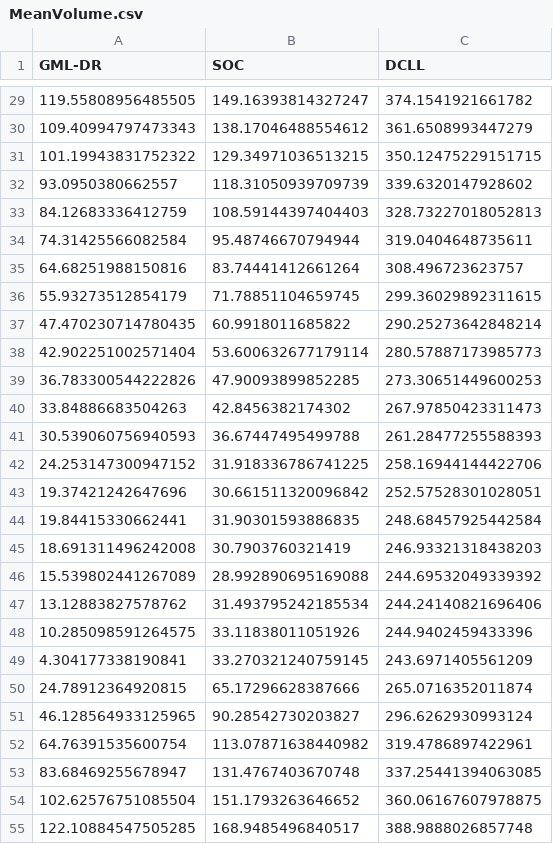
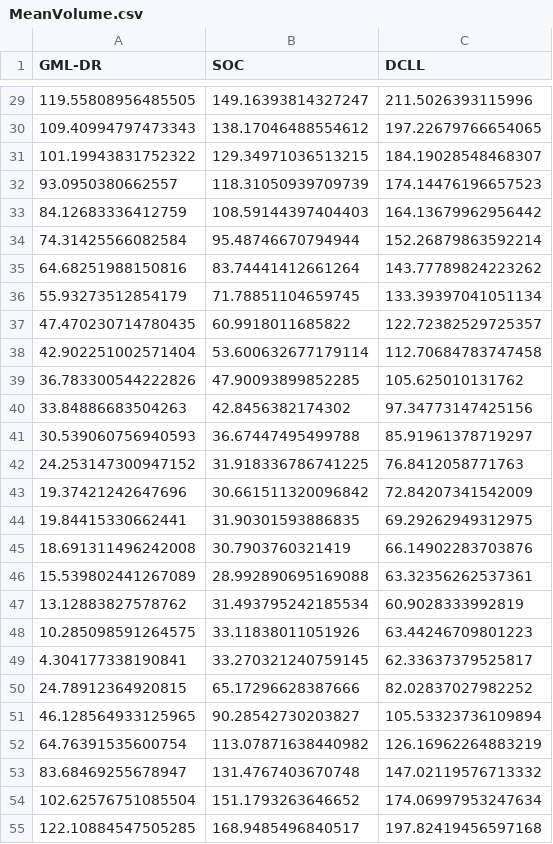
Before and after one commit to andrewrosemberg/DecisionRules.jl, a CSV file: examples/HydroPowerModels/bolivia/ACPPowerModel/MeanVolume.csv, drawn as a sheet; only a part is shown, gaps mark what is left out; the diff covers the shown part only.

```diff
--- a/examples/HydroPowerModels/bolivia/ACPPowerModel/MeanVolume.csv
+++ b/examples/HydroPowerModels/bolivia/ACPPowerModel/MeanVolume.csv
@@ -29,27 +29,27 @@ GML-DR,SOC,DCLL
-119.55808956485505,149.16393814327247,374.1541921661782
-109.40994797473343,138.17046488554612,361.6508993447279
-101.19943831752322,129.34971036513215,350.12475229151715
-93.0950380662557,118.31050939709739,339.6320147928602
-84.12683336412759,108.59144397404403,328.73227018052813
-74.31425566082584,95.48746670794944,319.0404648735611
-64.68251988150816,83.74441412661264,308.496723623757
-55.93273512854179,71.78851104659745,299.36029892311615
-47.470230714780435,60.9918011685822,290.25273642848214
-42.902251002571404,53.600632677179114,280.57887173985773
-36.783300544222826,47.90093899852285,273.30651449600253
-33.84886683504263,42.8456382174302,267.97850423311473
-30.539060756940593,36.67447495499788,261.28477255588393
-24.253147300947152,31.918336786741225,258.16944144422706
-19.37421242647696,30.661511320096842,252.57528301028051
-19.84415330662441,31.90301593886835,248.68457925442584
-18.691311496242008,30.7903760321419,246.93321318438203
-15.539802441267089,28.992890695169088,244.69532049339392
-13.12883827578762,31.493795242185534,244.24140821696406
-10.285098591264575,33.11838011051926,244.9402459433396
-4.304177338190841,33.270321240759145,243.6971405561209
-24.78912364920815,65.17296628387666,265.0716352011874
-46.128564933125965,90.28542730203827,296.6262930993124
-64.76391535600754,113.07871638440982,319.4786897422961
-83.68469255678947,131.4767403670748,337.25441394063085
-102.62576751085504,151.1793263646652,360.06167607978875
-122.10884547505285,168.9485496840517,388.9888026857748
+119.55808956485505,149.16393814327247,211.5026393115996
+109.40994797473343,138.17046488554612,197.22679766654065
+101.19943831752322,129.34971036513215,184.19028548468307
+93.0950380662557,118.31050939709739,174.14476196657523
+84.12683336412759,108.59144397404403,164.13679962956442
+74.31425566082584,95.48746670794944,152.26879863592214
+64.68251988150816,83.74441412661264,143.77789824223262
+55.93273512854179,71.78851104659745,133.39397041051134
+47.470230714780435,60.9918011685822,122.72382529725357
+42.902251002571404,53.600632677179114,112.70684783747458
+36.783300544222826,47.90093899852285,105.625010131762
+33.84886683504263,42.8456382174302,97.34773147425156
+30.539060756940593,36.67447495499788,85.91961378719297
+24.253147300947152,31.918336786741225,76.8412058771763
+19.37421242647696,30.661511320096842,72.84207341542009
+19.84415330662441,31.90301593886835,69.29262949312975
+18.691311496242008,30.7903760321419,66.14902283703876
+15.539802441267089,28.992890695169088,63.32356262537361
+13.12883827578762,31.493795242185534,60.9028333992819
+10.285098591264575,33.11838011051926,63.44246709801223
+4.304177338190841,33.270321240759145,62.33637379525817
+24.78912364920815,65.17296628387666,82.02837027982252
+46.128564933125965,90.28542730203827,105.53323736109894
+64.76391535600754,113.07871638440982,126.16962264883219
+83.68469255678947,131.4767403670748,147.02119576713332
+102.62576751085504,151.1793263646652,174.06997953247634
+122.10884547505285,168.9485496840517,197.82419456597168
```
Also changed, not shown: 69 edited cells elsewhere in this file, examples/HydroPowerModels/bolivia/ACPPowerModel/MeanGeneration.csv, 2 other files.
